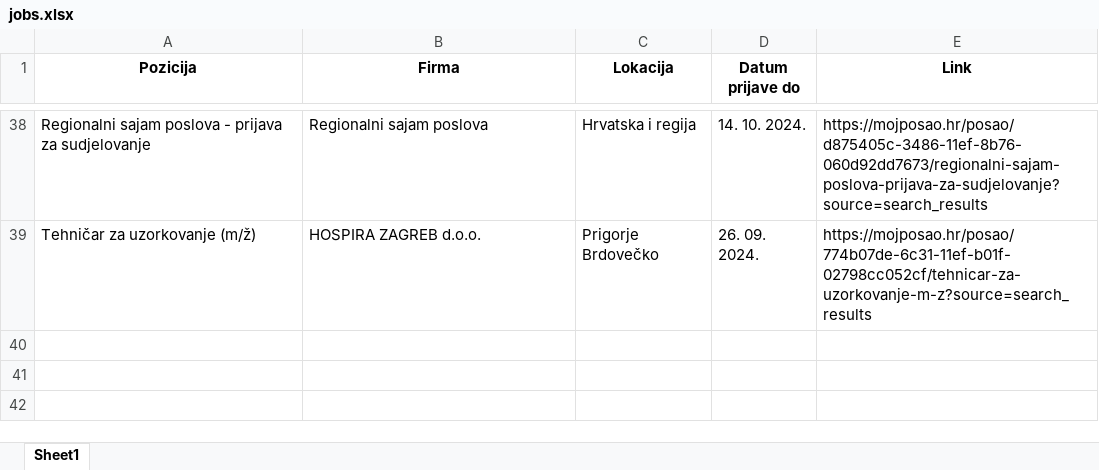
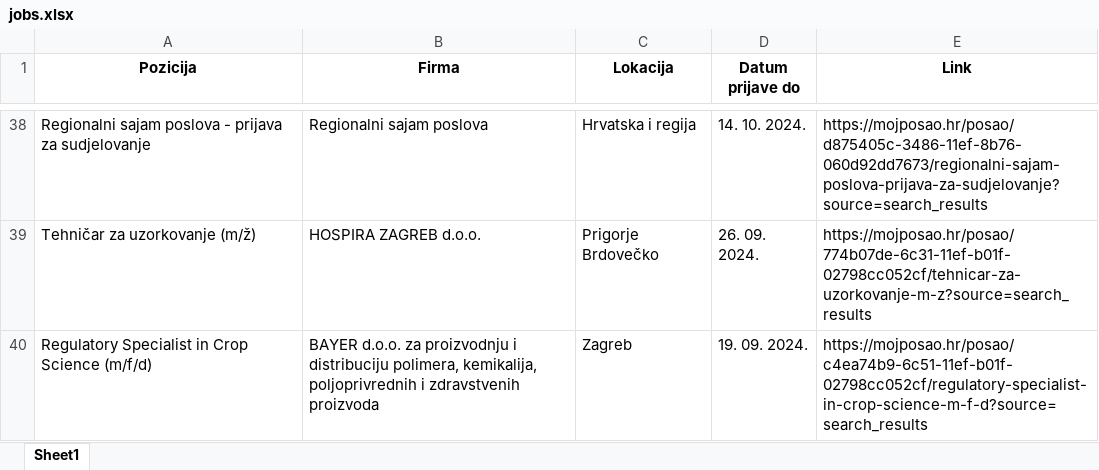
Before and after one commit to FraneCal/moj-posao-scraper, an Excel workbook: jobs.xlsx, sheet Sheet1, drawn as a sheet; only a part is shown, gaps mark what is left out; values as stored, in another font and other column widths than the file's, no borders; the diff names each change by its address in the sheet, - before the commit and + after, or states it on an @@ line.

```diff
--- a/jobs.xlsx (sheet Sheet1)
+++ b/jobs.xlsx (sheet Sheet1)
+row 40: Regulatory Specialist in Crop Science (m/f/d) | BAYER d.o.o. za proizvodnju i distribuciju polimera, kemikalija, poljoprivrednih i zdravstvenih proizvoda | Zagreb | 19. 09. 2024. | https://mojposao.hr/posao/c4ea74b9-6c51-11ef-b01f-02798cc052cf/regulatory-specialist-in-crop-science-m-f-d?source=search_results
```
